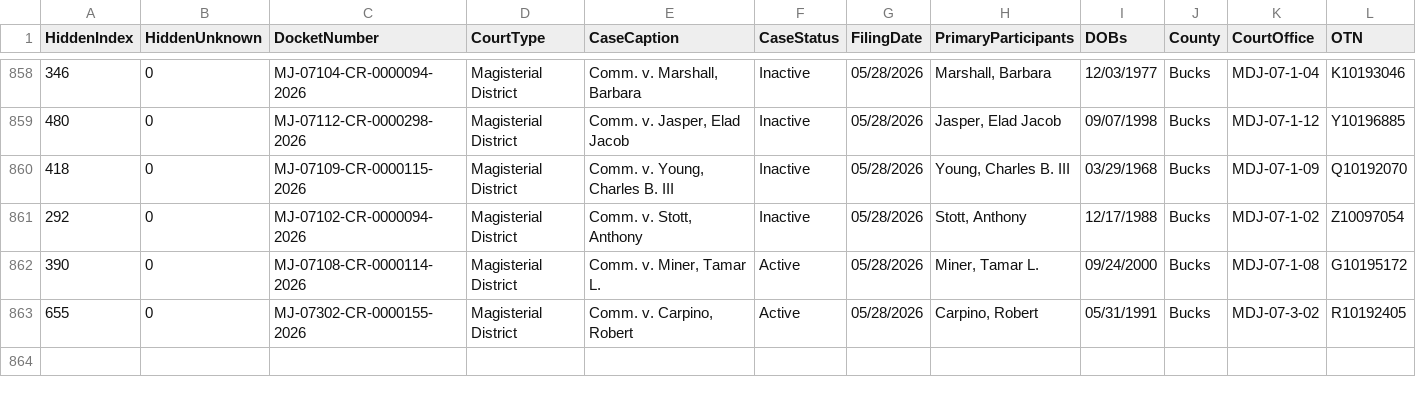
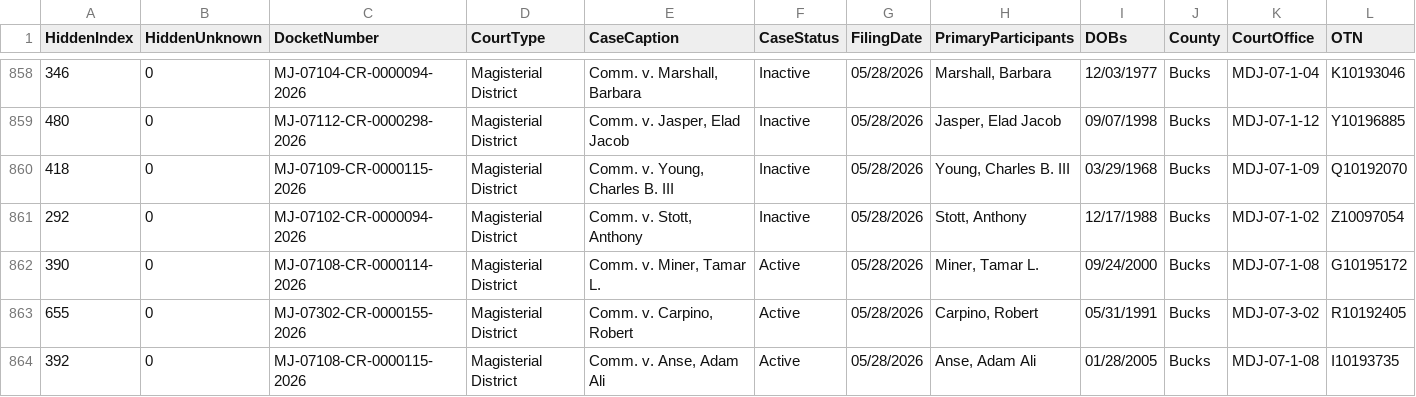
Before and after one commit to CUlleryUSATRepos/BucksCriminalUJSScrapeRepo, a CSV file: docs/data/ujs_criminal_bucks.csv, drawn as a sheet; only a part is shown, gaps mark what is left out; rows hold the shown columns only; the diff names each change by its address in the sheet, - before the commit and + after, or states it on an @@ line.

Commit message:
Daily UJS data update

```diff
--- a/docs/data/ujs_criminal_bucks.csv
+++ b/docs/data/ujs_criminal_bucks.csv
+row 864: 392 | 0 | MJ-07108-CR-0000115-2026 | Magisterial District | Comm. v. Anse, Adam Ali | Active | 05/28/2026 | Anse, Adam Ali | 01/28/2005 | Bucks | MDJ-07-1-08 | I10193735
```
Also changed, not shown: ujs_criminal_bucks.csv.
